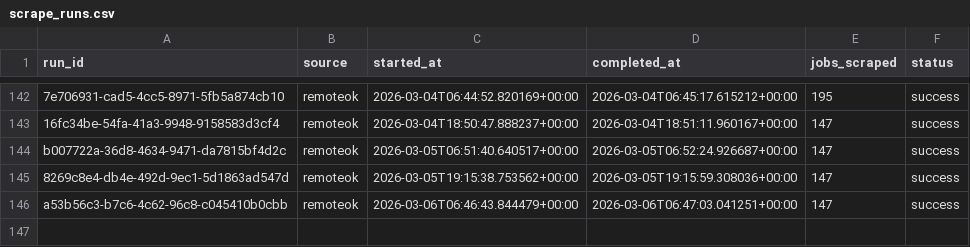
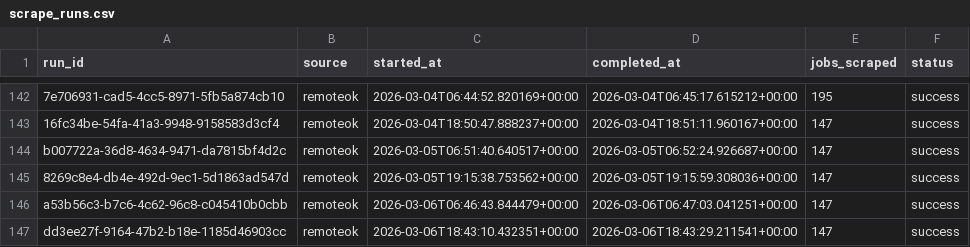
Before and after one commit to tanprabhu/job-market-pulse, a CSV file: data/meta/scrape_runs.csv, drawn as a sheet; only a part is shown, gaps mark what is left out; the diff names each change by its address in the sheet, - before the commit and + after, or states it on an @@ line.

```diff
--- a/data/meta/scrape_runs.csv
+++ b/data/meta/scrape_runs.csv
+row 147: dd3ee27f-9164-47b2-b18e-1185d46903cc | remoteok | 2026-03-06T18:43:10.432351+00:00 | 2026-03-06T18:43:29.211541+00:00 | 147 | success
```
Also changed, not shown: data/processed/data_clean.csv, data/processed/run_job_info.csv, 1 other file.
